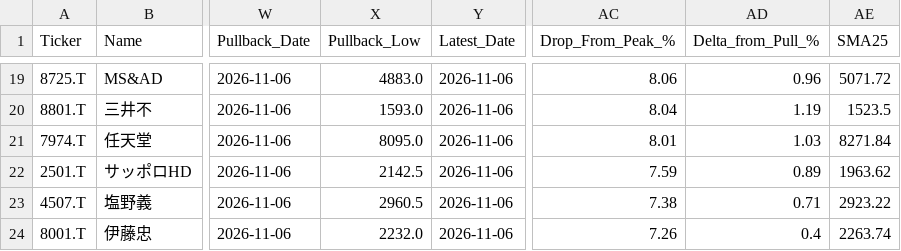
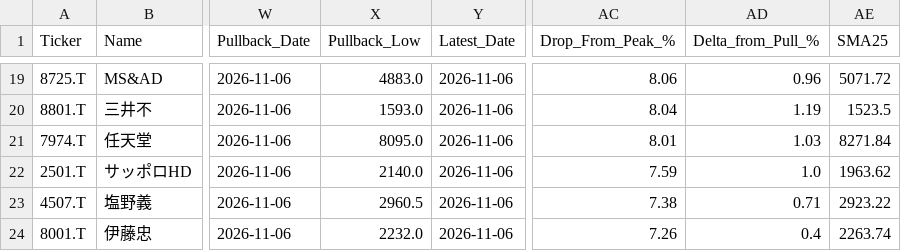
Before and after one commit to tomiya713-lab/oshime-bot, a CSV file: reports/pullback_candidates_latest.csv, drawn as a sheet; only a part is shown, gaps mark what is left out; the diff names each change by its address in the sheet, - before the commit and + after, or states it on an @@ line.

```diff
--- a/reports/pullback_candidates_latest.csv
+++ b/reports/pullback_candidates_latest.csv
-X22 (Pullback_Low): 2142.5
+X22 (Pullback_Low): 2140.0
-AD22 (Delta_from_Pull_%): 0.89
+AD22 (Delta_from_Pull_%): 1.0
```
Also changed, not shown: reports/pullback_diagnostics_latest.csv, 2 other files.
